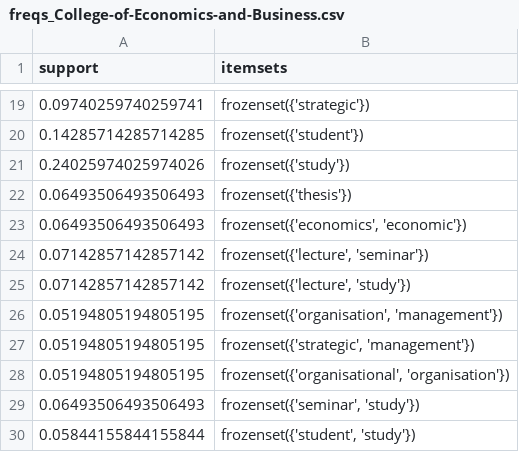
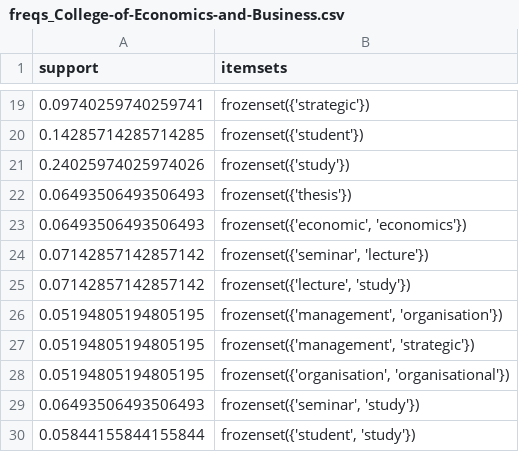
Before and after one commit to Af4rinz/dm-uva-courses, a CSV file: data/freqs_College-of-Economics-and-Business.csv, drawn as a sheet; only a part is shown, gaps mark what is left out.

```diff
--- a/data/freqs_College-of-Economics-and-Business.csv
+++ b/data/freqs_College-of-Economics-and-Business.csv
@@ -22,8 +22,8 @@ support,itemsets
 0.06493506493506493,frozenset({'thesis'})
-0.06493506493506493,"frozenset({'economics', 'economic'})"
-0.07142857142857142,"frozenset({'lecture', 'seminar'})"
+0.06493506493506493,"frozenset({'economic', 'economics'})"
+0.07142857142857142,"frozenset({'seminar', 'lecture'})"
 0.07142857142857142,"frozenset({'lecture', 'study'})"
-0.05194805194805195,"frozenset({'organisation', 'management'})"
-0.05194805194805195,"frozenset({'strategic', 'management'})"
-0.05194805194805195,"frozenset({'organisational', 'organisation'})"
+0.05194805194805195,"frozenset({'management', 'organisation'})"
+0.05194805194805195,"frozenset({'management', 'strategic'})"
+0.05194805194805195,"frozenset({'organisation', 'organisational'})"
 0.06493506493506493,"frozenset({'seminar', 'study'})"
```
Also changed, not shown: data/freqs_Amsterdam-College-of-Law.csv, data/freqs_Amsterdam-Graduate-Law-School.csv, 39 other files.
